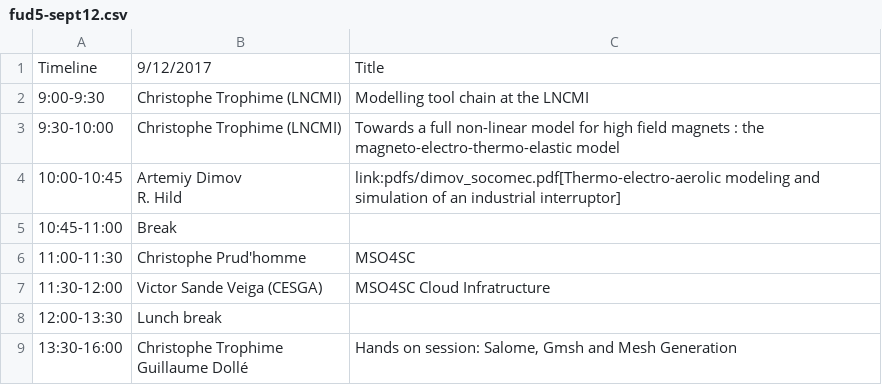
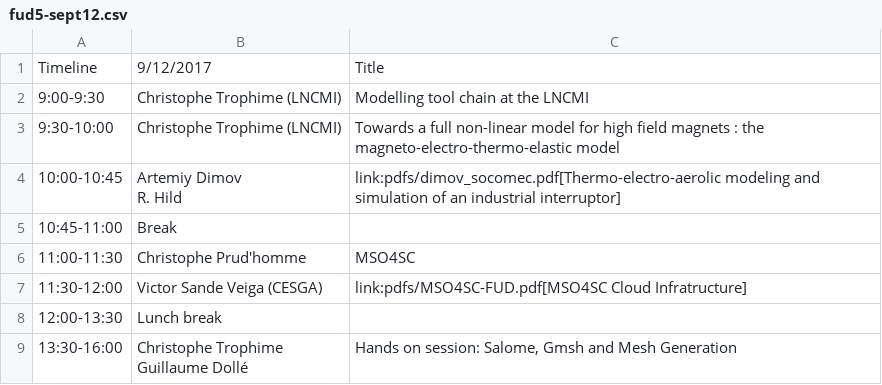
Before and after one commit to feelpp/old.www.feelpp.org, a CSV file: _posts/fud5-sept12.csv, drawn as a sheet.

Commit message:
added Victor talk

```diff
--- a/_posts/fud5-sept12.csv
+++ b/_posts/fud5-sept12.csv
@@ -7,3 +7,3 @@ R. Hild",link:pdfs/dimov_socomec.pdf[Thermo-electro-aerolic modeling and simulat
 11:00-11:30,Christophe Prud'homme,MSO4SC
-11:30-12:00,"Victor Sande Veiga (CESGA)",MSO4SC Cloud Infratructure
+11:30-12:00,"Victor Sande Veiga (CESGA)",link:pdfs/MSO4SC-FUD.pdf[MSO4SC Cloud Infratructure]
 12:00-13:30,Lunch break,
```
